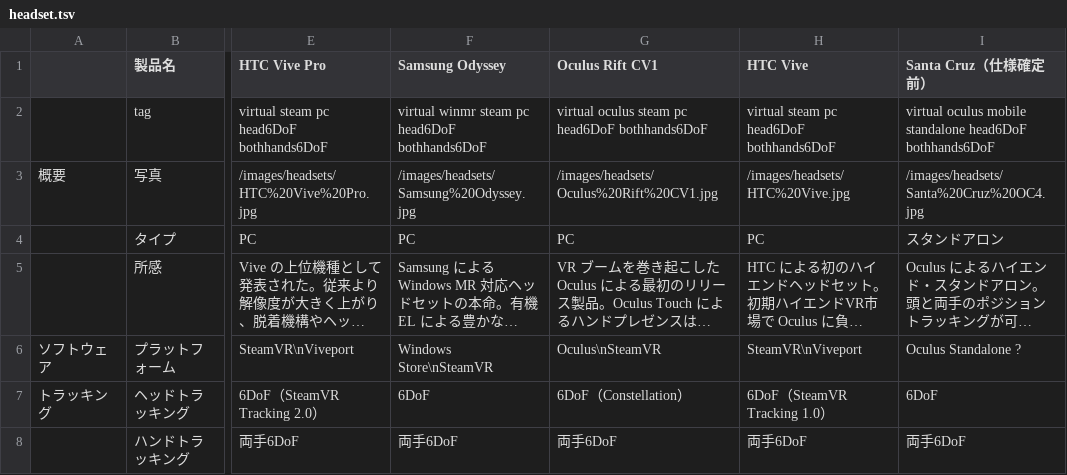
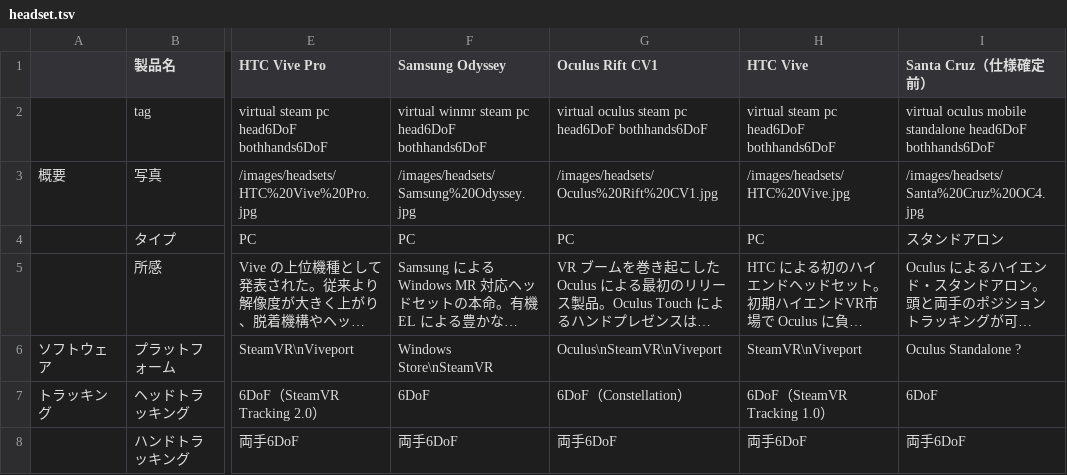
Before and after one commit to yutokun/XR-Headset-Comparison, a TSV file: headset.tsv, drawn as a sheet; only a part is shown, gaps mark what is left out; long unchanged cells end in …; the diff names each change by its address in the sheet, - before the commit and + after, or states it on an @@ line.

Commit message:
Rift の対応プラットフォームに Viveport を追加しました。

```diff
--- a/headset.tsv
+++ b/headset.tsv
-G6 (Oculus Rift CV1): Oculus\nSteamVR
+G6 (Oculus Rift CV1): Oculus\nSteamVR\nViveport
```
